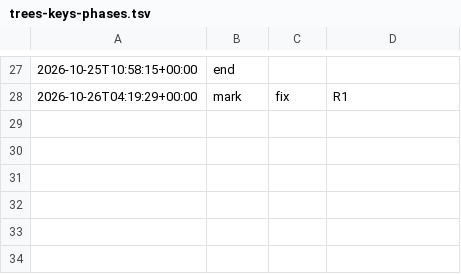
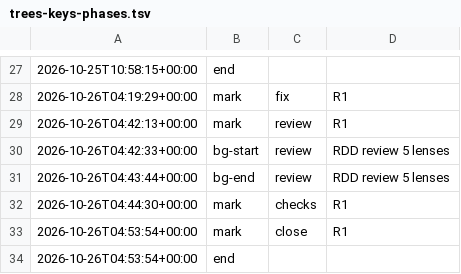
Before and after one commit to jesuslpm/Krummi, a TSV file: odd/tasks/trees-keys-phases.tsv, drawn as a sheet; only a part is shown, gaps mark what is left out; the diff names each change by its address in the sheet, - before the commit and + after, or states it on an @@ line.

```diff
--- a/odd/tasks/trees-keys-phases.tsv
+++ b/odd/tasks/trees-keys-phases.tsv
+row 29: 2026-10-26T04:42:13+00:00 | mark | review | R1
+row 30: 2026-10-26T04:42:33+00:00 | bg-start | review | RDD review 5 lenses
+row 31: 2026-10-26T04:43:44+00:00 | bg-end | review | RDD review 5 lenses
+row 32: 2026-10-26T04:44:30+00:00 | mark | checks | R1
+row 33: 2026-10-26T04:53:54+00:00 | mark | close | R1
+row 34: 2026-10-26T04:53:54+00:00 | end
```
Also changed, not shown: 3 other files.
